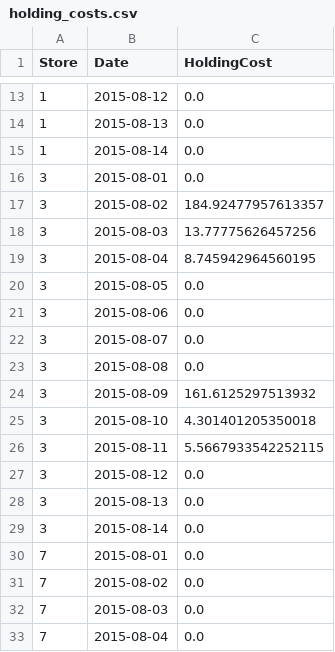
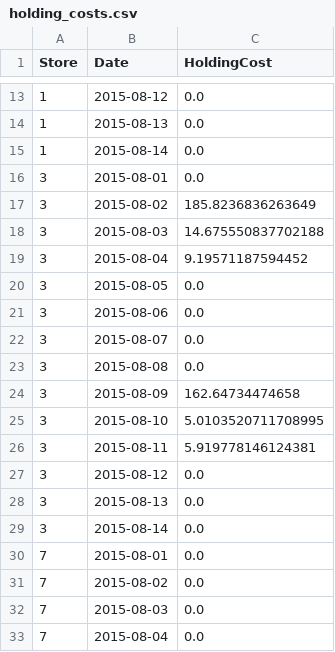
Before and after one commit to FCarrascoHeine/ml-or-demand-planning, a CSV file: results/holding_costs.csv, drawn as a sheet; only a part is shown, gaps mark what is left out.

```diff
--- a/results/holding_costs.csv
+++ b/results/holding_costs.csv
@@ -16,5 +16,5 @@ Store,Date,HoldingCost
 3,2015-08-01,0.0
-3,2015-08-02,184.92477957613357
-3,2015-08-03,13.77775626457256
-3,2015-08-04,8.745942964560195
+3,2015-08-02,185.8236836263649
+3,2015-08-03,14.675550837702188
+3,2015-08-04,9.19571187594452
 3,2015-08-05,0.0
@@ -23,5 +23,5 @@ Store,Date,HoldingCost
 3,2015-08-08,0.0
-3,2015-08-09,161.6125297513932
-3,2015-08-10,4.301401205350018
-3,2015-08-11,5.5667933542252115
+3,2015-08-09,162.64734474658
+3,2015-08-10,5.0103520711708995
+3,2015-08-11,5.919778146124381
 3,2015-08-12,0.0
```
Also changed, not shown: results/inventory_decisions.csv, results/predictions.csv, 11 other files.
